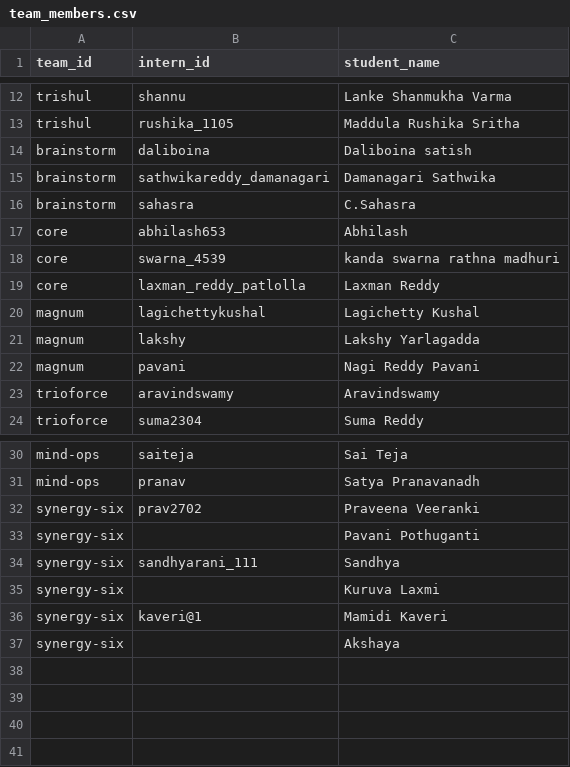
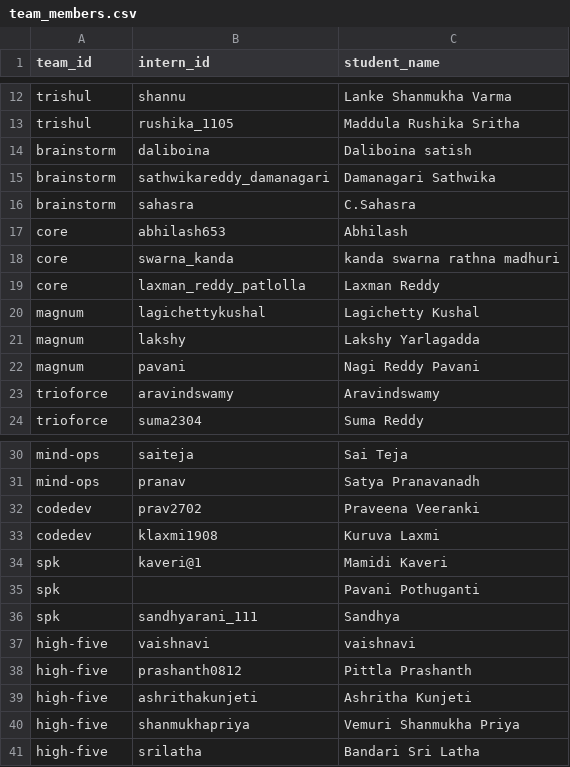
Before and after one commit to SathOps/Activity-Tracker, a CSV file: frontend/public/assets/team_members.csv, drawn as a sheet; only a part is shown, gaps mark what is left out.

```diff
--- a/frontend/public/assets/team_members.csv
+++ b/frontend/public/assets/team_members.csv
@@ -17,3 +17,3 @@ brainstorm,sahasra,C.Sahasra
 core,abhilash653,Abhilash
-core,swarna_4539,kanda swarna rathna madhuri
+core,swarna_kanda,kanda swarna rathna madhuri
 core,laxman_reddy_patlolla,Laxman Reddy
@@ -31,7 +31,11 @@ mind-ops,saiteja,Sai Teja
 mind-ops,pranav,Satya Pranavanadh
-synergy-six,prav2702,Praveena Veeranki
-synergy-six,,Pavani Pothuganti
-synergy-six,sandhyarani_111,Sandhya
-synergy-six,,Kuruva Laxmi
-synergy-six,kaveri@1,Mamidi Kaveri
-synergy-six,,Akshaya
+codedev,prav2702,Praveena Veeranki
+codedev,klaxmi1908,Kuruva Laxmi
+spk,kaveri@1,Mamidi Kaveri
+spk,,Pavani Pothuganti
+spk,sandhyarani_111,Sandhya
+high-five,vaishnavi,vaishnavi
+high-five,prashanth0812,Pittla Prashanth
+high-five,ashrithakunjeti,Ashritha Kunjeti
+high-five,shanmukhapriya,Vemuri Shanmukha Priya
+high-five,srilatha,Bandari Sri Latha
```
Also changed, not shown: frontend/public/assets/interns.csv, 22 other files.
